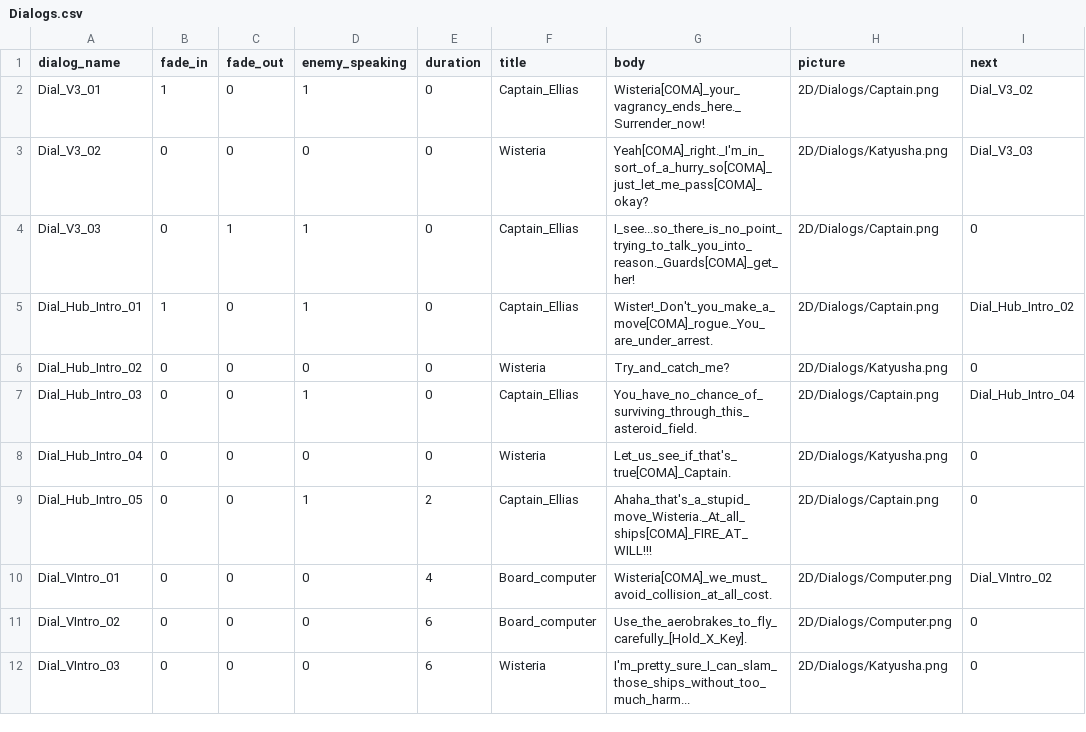
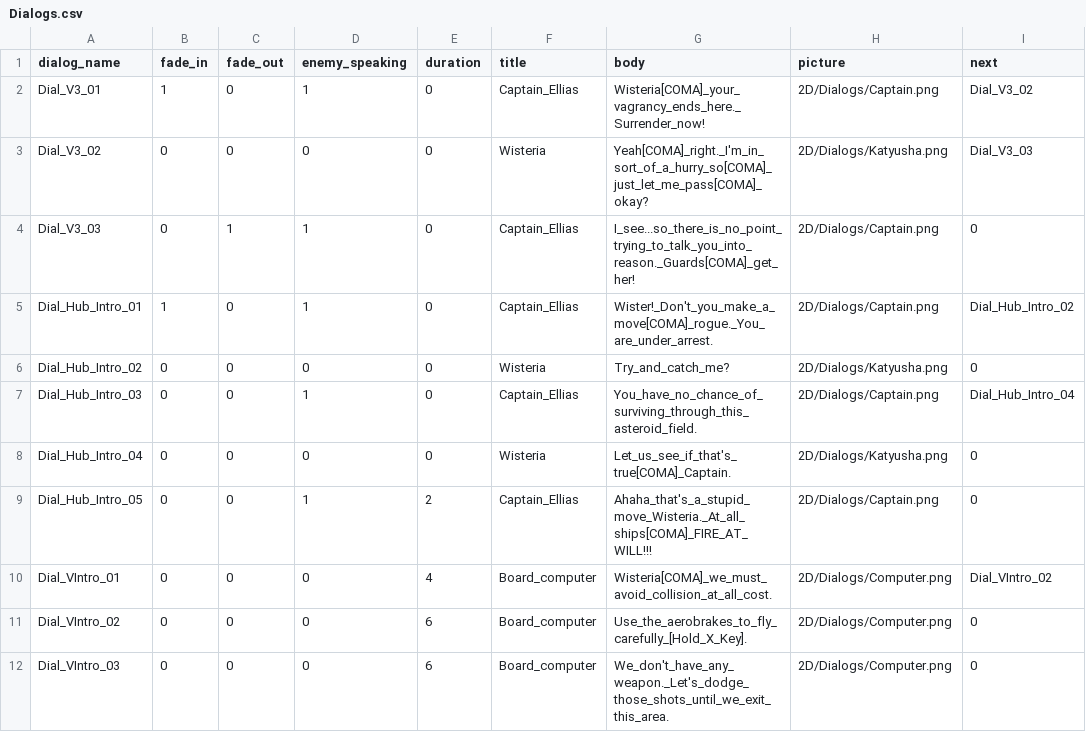
Before and after one commit to StarfighterDevTeam/StarFighter, a CSV file: Unstable/StarFighter/StarFighter/Assets/Scripts/Generated/Dialogs.csv, drawn as a sheet.

```diff
--- a/Unstable/StarFighter/StarFighter/Assets/Scripts/Generated/Dialogs.csv
+++ b/Unstable/StarFighter/StarFighter/Assets/Scripts/Generated/Dialogs.csv
@@ -11,2 +11,2 @@ Dial_VIntro_01,0,0,0,4,Board_computer,Wisteria[COMA]_we_must_avoid_collision_at_
 Dial_VIntro_02,0,0,0,6,Board_computer,Use_the_aerobrakes_to_fly_carefully_[Hold_X_Key].,2D/Dialogs/Computer.png,0
-Dial_VIntro_03,0,0,0,6,Wisteria,I'm_pretty_sure_I_can_slam_those_ships_without_too_much_harm...,2D/Dialogs/Katyusha.png,0
+Dial_VIntro_03,0,0,0,6,Board_computer,We_don't_have_any_weapon._Let's_dodge_those_shots_until_we_exit_this_area.,2D/Dialogs/Computer.png,0
```
Also changed, not shown: Unstable/StarFighter/StarFighter/Assets/Scripts/Generated/Enemies.csv, Unstable/StarFighter/StarFighter/Assets/Scripts/Generated/Equipment.csv, 17 other files.
